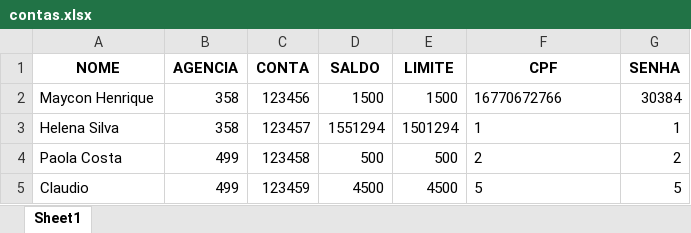
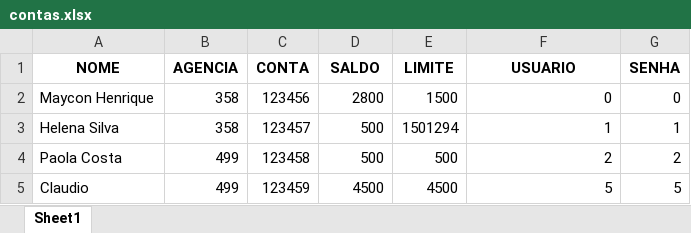
Before and after one commit to Mayconhen/banco, an Excel workbook: contas.xlsx, sheet Sheet1, drawn as a sheet; values as stored, in another font and other column widths than the file's, no borders; the diff names each change by its address in the sheet, - before the commit and + after, or states it on an @@ line.

```diff
--- a/contas.xlsx (sheet Sheet1)
+++ b/contas.xlsx (sheet Sheet1)
-F1: CPF
+F1: USUARIO
-D2 (SALDO): 1500
+D2 (SALDO): 2800
-F2 (USUARIO): 16770672766
+F2 (USUARIO): 0
-G2 (SENHA): 30384
+G2 (SENHA): 0
-D3 (SALDO): 1551294
+D3 (SALDO): 500
-F3:F5 alignment: left
+F3:F5 alignment: right
```
Also changed, not shown: 2 other files.
